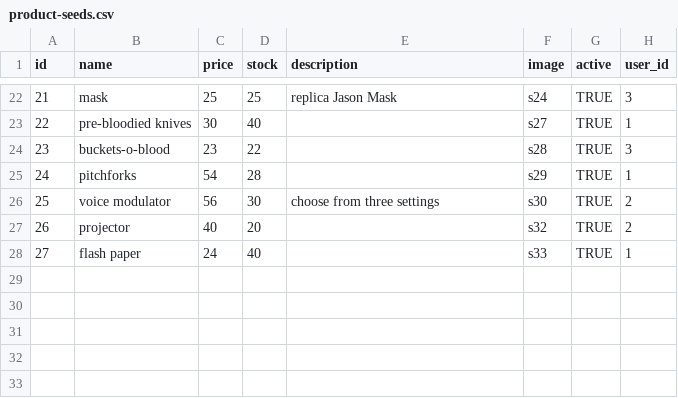
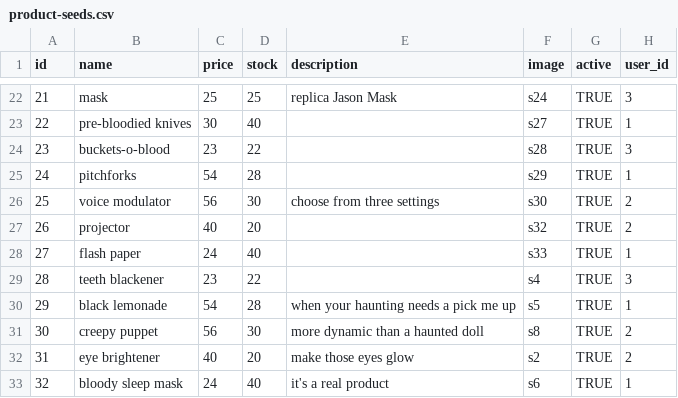
Before and after one commit to averikitsch/betsy, a CSV file: db/seed-data/product-seeds.csv, drawn as a sheet; only a part is shown, gaps mark what is left out; the diff names each change by its address in the sheet, - before the commit and + after, or states it on an @@ line.

Commit message:
Categories for product seeds

```diff
--- a/db/seed-data/product-seeds.csv
+++ b/db/seed-data/product-seeds.csv
+row 29: 28 | teeth blackener | 23 | 22 |  | s4 | TRUE | 3
+row 30: 29 | black lemonade | 54 | 28 | when your haunting needs a pick me up | s5 | TRUE | 1
+row 31: 30 | creepy puppet | 56 | 30 | more dynamic than a haunted doll | s8 | TRUE | 2
+row 32: 31 | eye brightener | 40 | 20 | make those eyes glow | s2 | TRUE | 2
+row 33: 32 | bloody sleep mask | 24 | 40 | it's a real product | s6 | TRUE | 1
```
Also changed, not shown: 1 other file.
